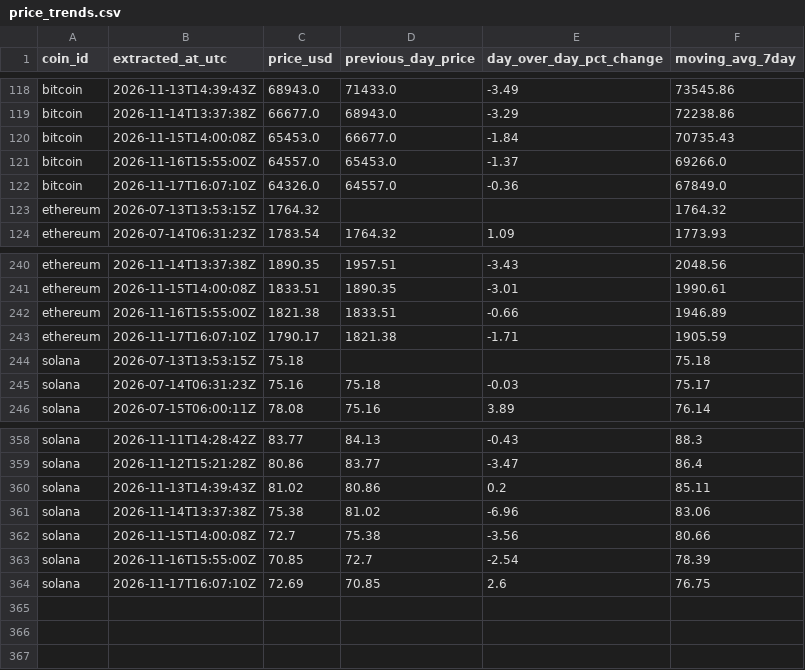
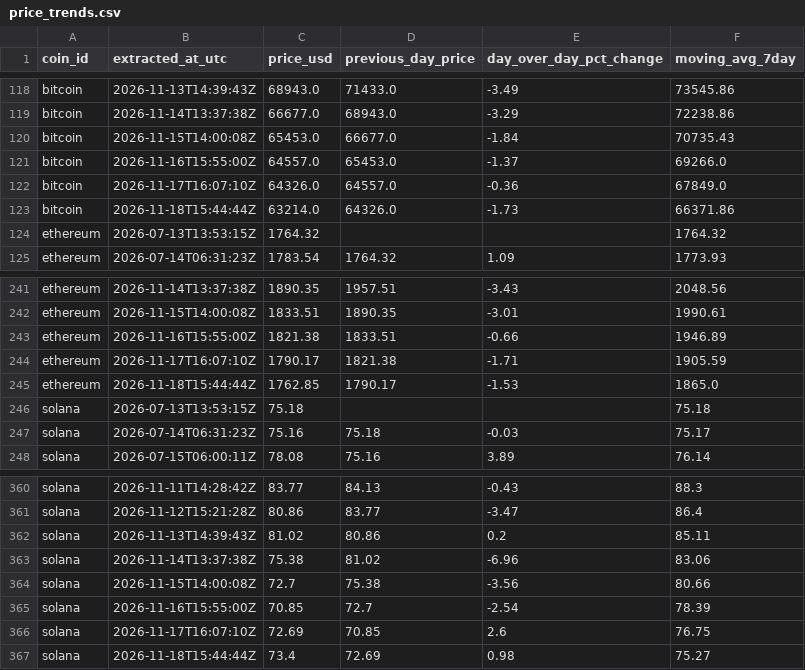
Before and after one commit to g-romasanta/crypto-pipeline, a CSV file: reports/price_trends.csv, drawn as a sheet; only a part is shown, gaps mark what is left out; the diff names each change by its address in the sheet, - before the commit and + after, or states it on an @@ line.

```diff
--- a/reports/price_trends.csv
+++ b/reports/price_trends.csv
+row 123: bitcoin | 2026-11-18T15:44:44Z | 63214.0 | 64326.0 | -1.73 | 66371.86
+row 245: ethereum | 2026-11-18T15:44:44Z | 1762.85 | 1790.17 | -1.53 | 1865.0
+row 367: solana | 2026-11-18T15:44:44Z | 73.4 | 72.69 | 0.98 | 75.27
```
Also changed, not shown: data/daily_prices.csv, 1 other file.
